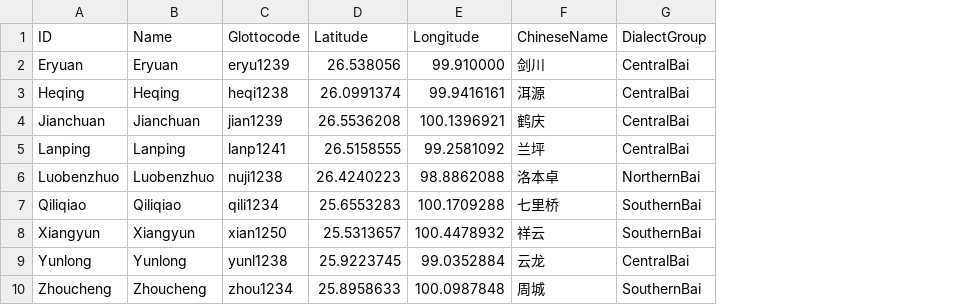
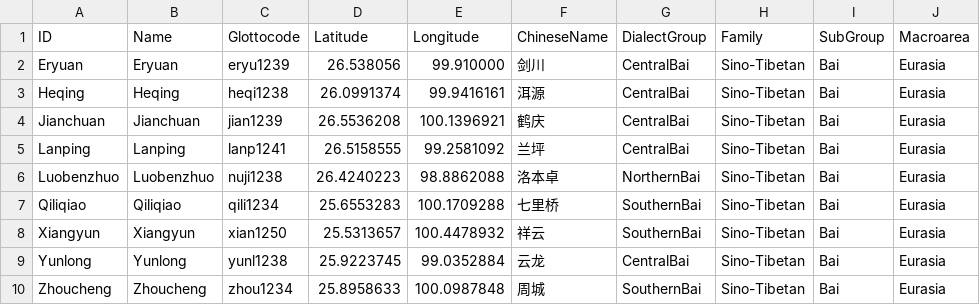
Before and after one commit to lexibank/allenbai, a CSV file: etc/languages.csv, drawn as a sheet; the diff names each change by its address in the sheet, - before the commit and + after, or states it on an @@ line.

```diff
--- a/etc/languages.csv
+++ b/etc/languages.csv
+column H (Family), rows 2-10: all Sino-Tibetan
+column I (SubGroup), rows 2-10: all Bai
+column J (Macroarea), rows 2-10: all Eurasia
```
Also changed, not shown: cldf/features.csv, cldf/languages.csv, 7 other files.
